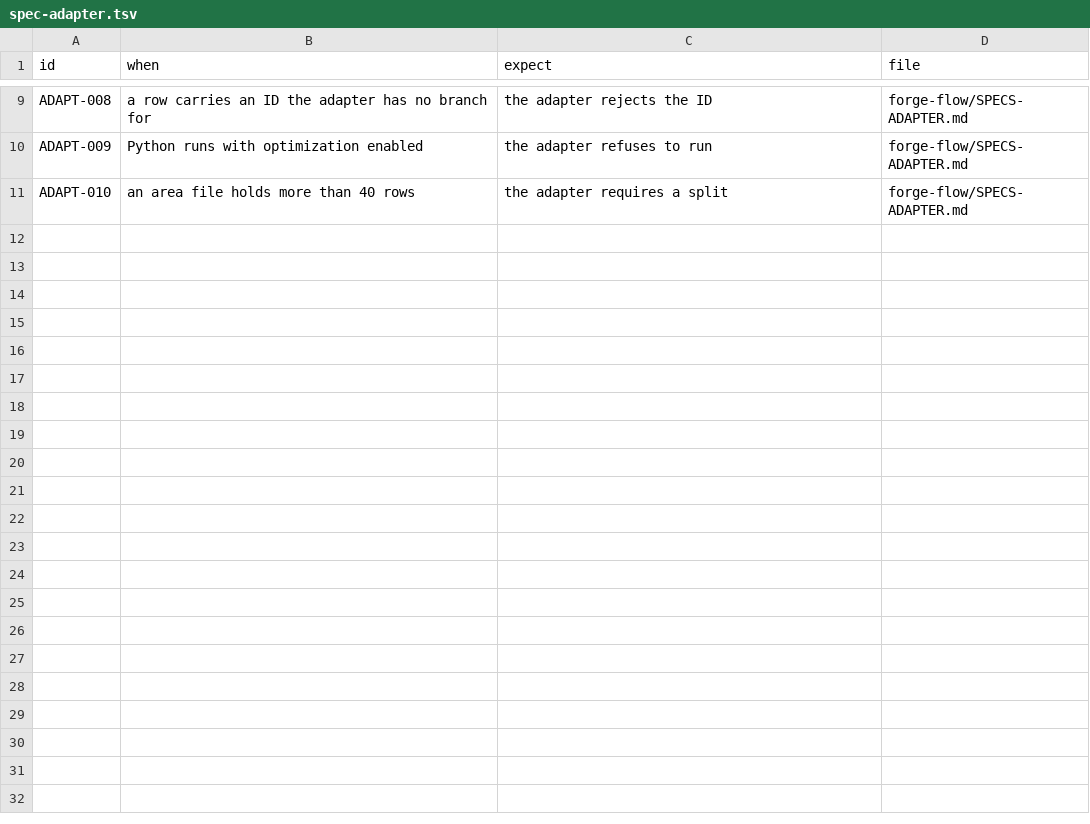
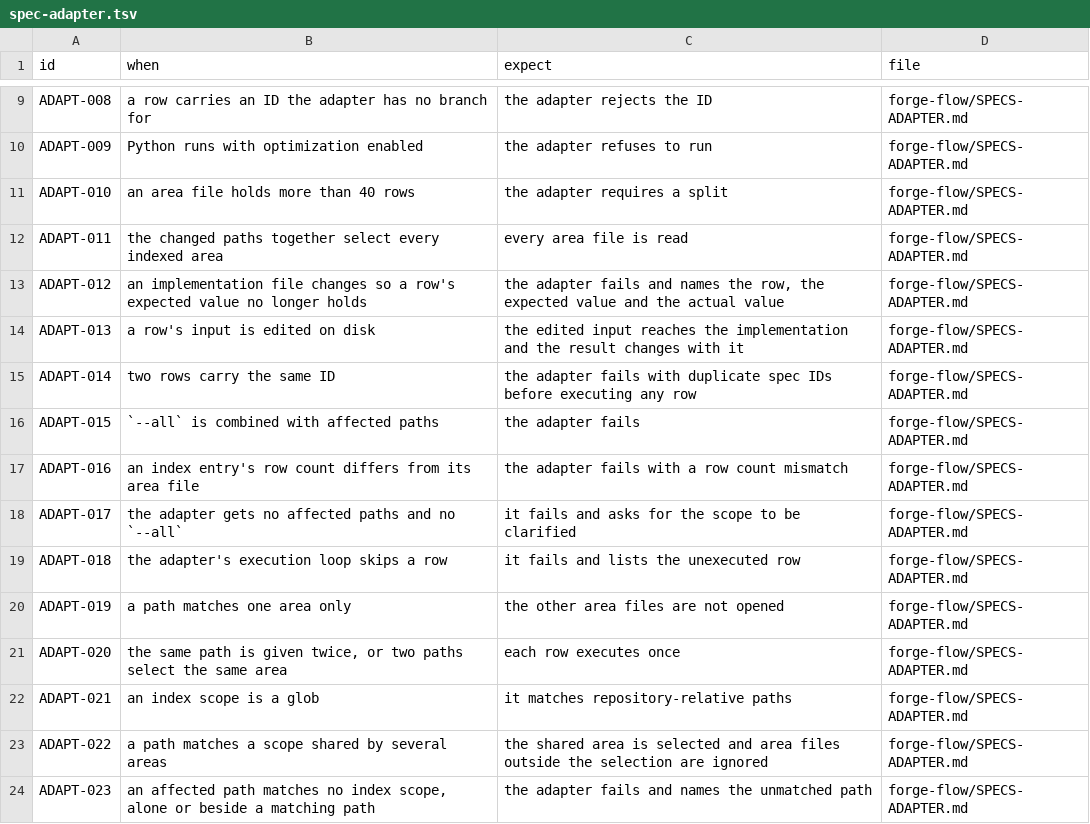
Before and after one commit to GuidanceStudio/forge-flow, a TSV file: specs/spec-adapter.tsv, drawn as a sheet; only a part is shown, gaps mark what is left out.

```diff
--- a/specs/spec-adapter.tsv
+++ b/specs/spec-adapter.tsv
@@ -11 +11,14 @@ ADAPT-009	Python runs with optimization enabled	the adapter refuses to run	forge
 ADAPT-010	an area file holds more than 40 rows	the adapter requires a split	forge-flow/SPECS-ADAPTER.md
+ADAPT-011	the changed paths together select every indexed area	every area file is read	forge-flow/SPECS-ADAPTER.md
+ADAPT-012	an implementation file changes so a row's expected value no longer holds	the adapter fails and names the row, the expected value and the actual value	forge-flow/SPECS-ADAPTER.md
+ADAPT-013	a row's input is edited on disk	the edited input reaches the implementation and the result changes with it	forge-flow/SPECS-ADAPTER.md
+ADAPT-014	two rows carry the same ID	the adapter fails with duplicate spec IDs before executing any row	forge-flow/SPECS-ADAPTER.md
+ADAPT-015	`--all` is combined with affected paths	the adapter fails	forge-flow/SPECS-ADAPTER.md
+ADAPT-016	an index entry's row count differs from its area file	the adapter fails with a row count mismatch	forge-flow/SPECS-ADAPTER.md
+ADAPT-017	the adapter gets no affected paths and no `--all`	it fails and asks for the scope to be clarified	forge-flow/SPECS-ADAPTER.md
+ADAPT-018	the adapter's execution loop skips a row	it fails and lists the unexecuted row	forge-flow/SPECS-ADAPTER.md
+ADAPT-019	a path matches one area only	the other area files are not opened	forge-flow/SPECS-ADAPTER.md
+ADAPT-020	the same path is given twice, or two paths select the same area	each row executes once	forge-flow/SPECS-ADAPTER.md
+ADAPT-021	an index scope is a glob	it matches repository-relative paths	forge-flow/SPECS-ADAPTER.md
+ADAPT-022	a path matches a scope shared by several areas	the shared area is selected and area files outside the selection are ignored	forge-flow/SPECS-ADAPTER.md
+ADAPT-023	an affected path matches no index scope, alone or beside a matching path	the adapter fails and names the unmatched path	forge-flow/SPECS-ADAPTER.md
```
Also changed, not shown: specs/INDEX.tsv, specs/flow-runner.tsv, 4 other files.
